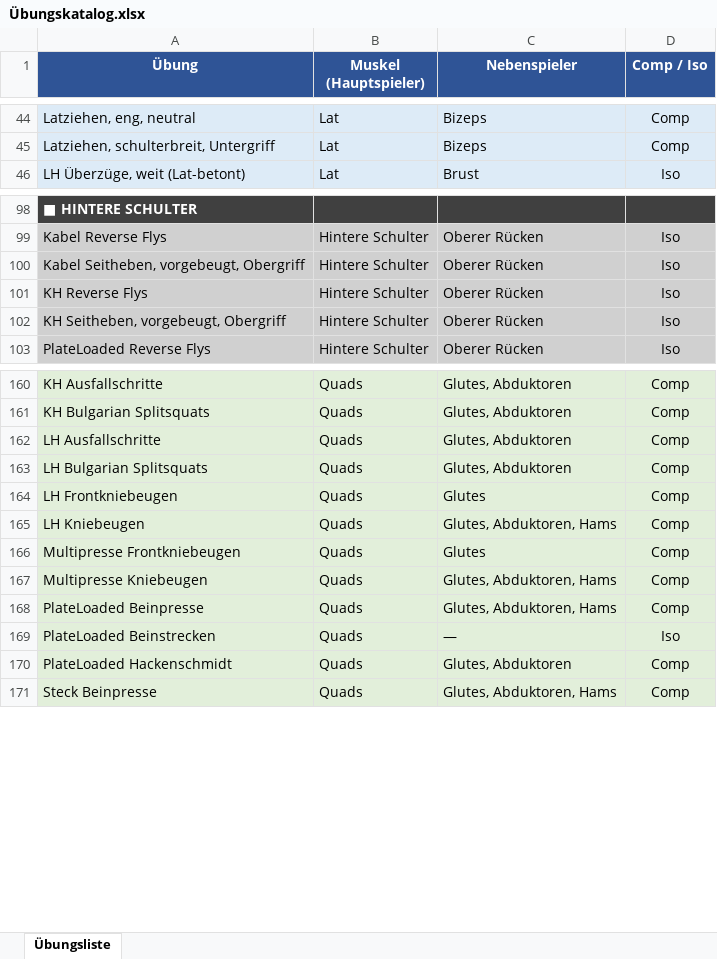
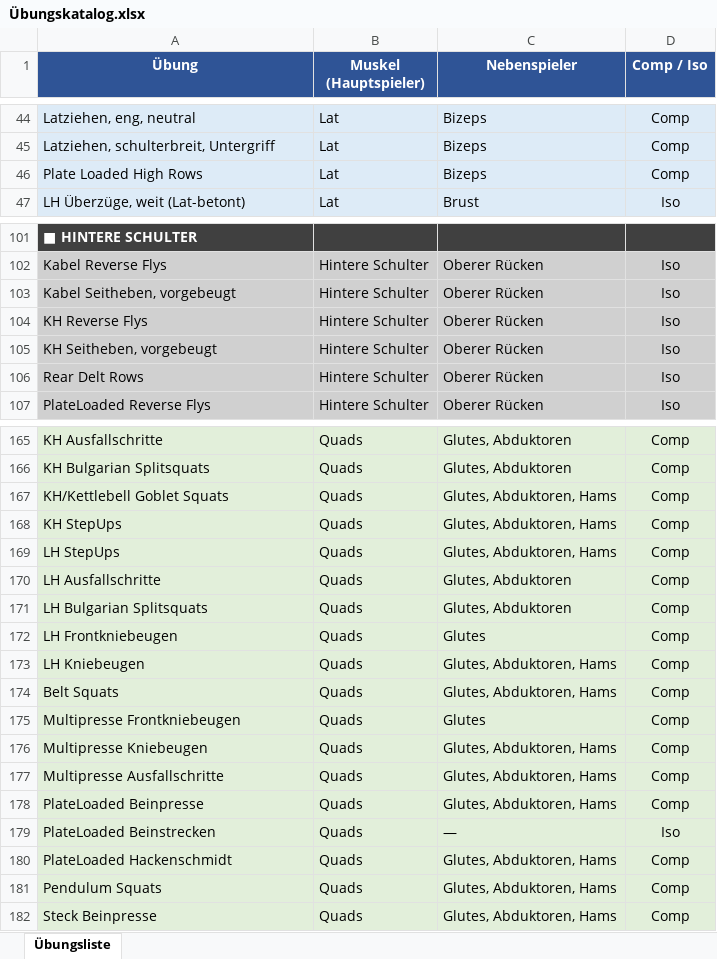
Before and after one commit to latissimus/blast-trainer, an Excel workbook: Übungskatalog.xlsx, sheet Übungsliste, drawn as a sheet; only a part is shown, gaps mark what is left out; values as stored, in another font and other column widths than the file's, no borders; addresses are those after the commit; the diff covers the shown part only; the diff names each change by its address in the sheet, - before the commit and + after, or states it on an @@ line.

Commit message:
Verbesserungen

```diff
--- a/Übungskatalog.xlsx (sheet Übungsliste)
+++ b/Übungskatalog.xlsx (sheet Übungsliste)
+row 46: Plate Loaded High Rows | Lat | Bizeps | Comp
-A103 (Übung): Kabel Seitheben, vorgebeugt, Obergriff
+A103 (Übung): Kabel Seitheben, vorgebeugt
-A105 (Übung): KH Seitheben, vorgebeugt, Obergriff
+A105 (Übung): KH Seitheben, vorgebeugt
+row 106: Rear Delt Rows | Hintere Schulter | Oberer Rücken | Iso
+row 167: KH/Kettlebell Goblet Squats | Quads | Glutes, Abduktoren, Hams | Comp
+row 168: KH StepUps | Quads | Glutes, Abduktoren, Hams | Comp
+row 169: LH StepUps | Quads | Glutes, Abduktoren, Hams | Comp
+row 174: Belt Squats | Quads | Glutes, Abduktoren, Hams | Comp
+row 177: Multipresse Ausfallschritte | Quads | Glutes, Abduktoren, Hams | Comp
-C180 (Nebenspieler): Glutes, Abduktoren
+C180 (Nebenspieler): Glutes, Abduktoren, Hams
+row 181: Pendulum Squats | Quads | Glutes, Abduktoren, Hams | Comp
```
Also changed, not shown: 6 added rows and 3 edited cells elsewhere in this sheet.
